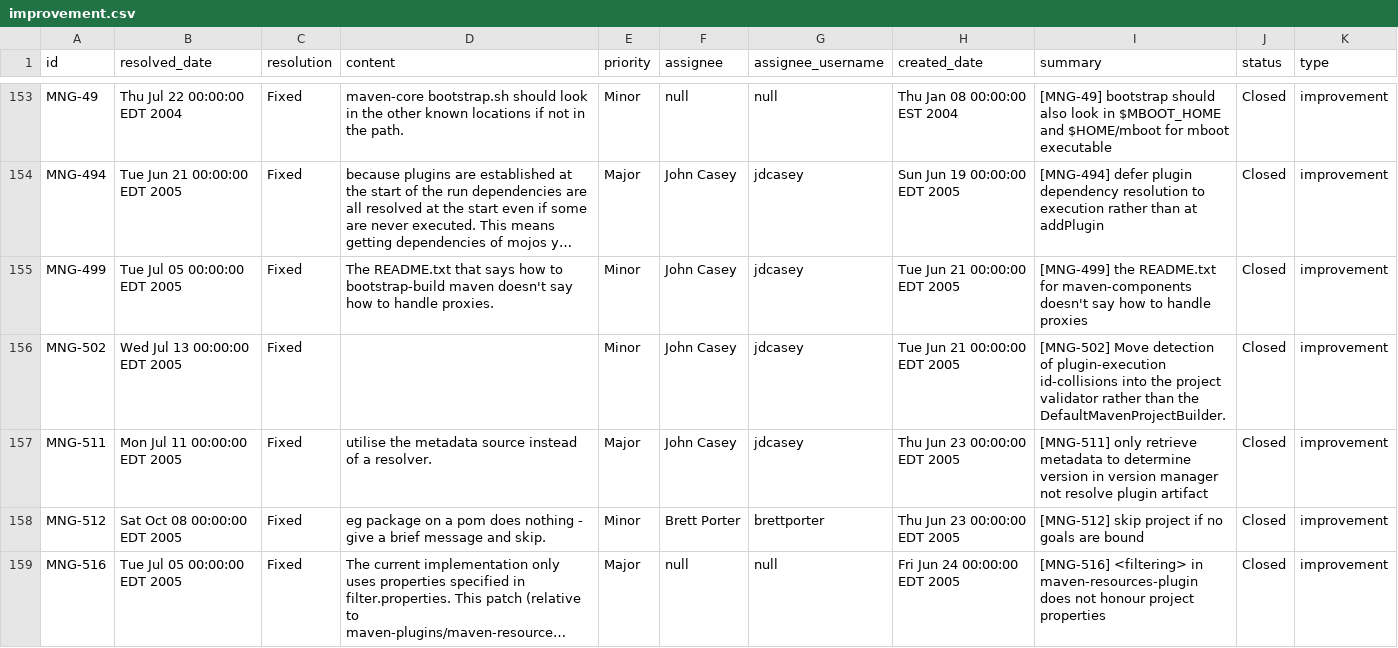
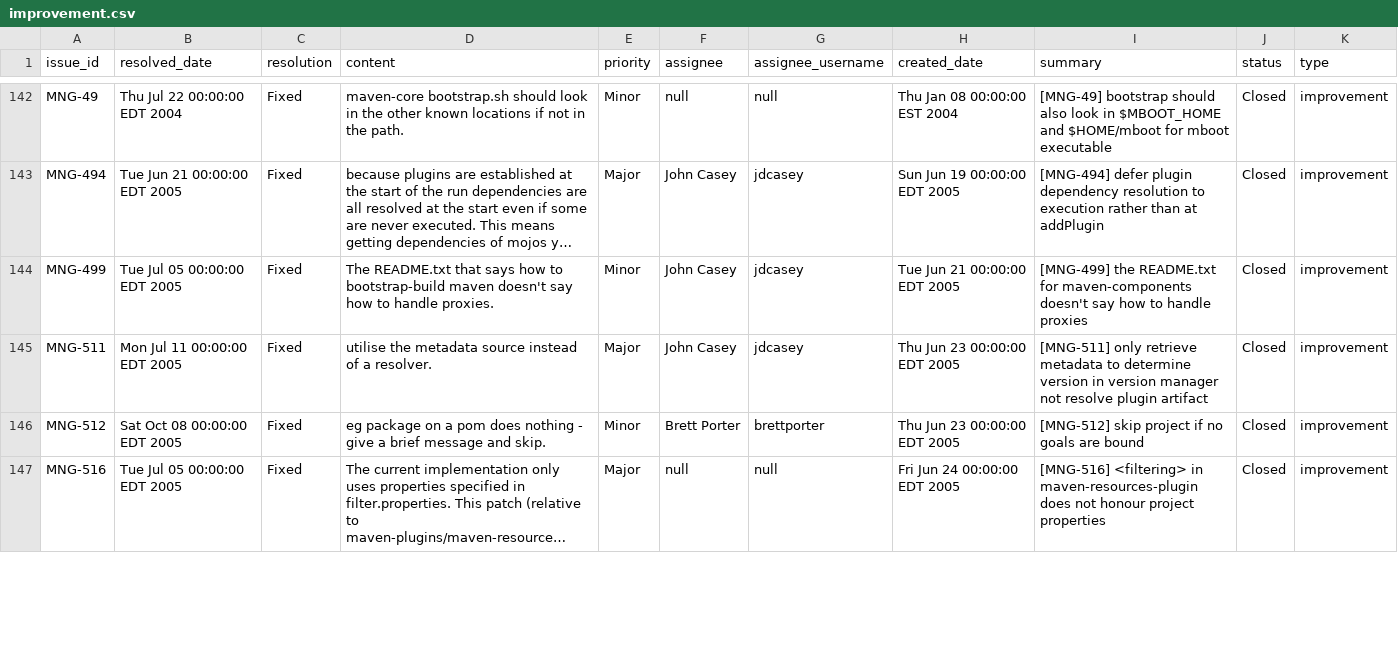
Before and after one commit to jinfenglin/SparkTrace, a CSV file: src/main/resources/maven_sample/improvement.csv, drawn as a sheet; only a part is shown, gaps mark what is left out; long unchanged cells end in …; the diff covers the shown part only; the diff names each change by its address in the sheet, - before the commit and + after, or states it on an @@ line.

```diff
--- a/src/main/resources/maven_sample/improvement.csv
+++ b/src/main/resources/maven_sample/improvement.csv
-A1: id
+A1: issue_id
-row 156: MNG-502 | Wed Jul 13 00:00:00 EDT 2005 | Fixed |  | Minor | John Casey | jdcasey | Tue Jun 21 00:00:00 EDT 2005 | [MNG-502] Move detection of plugin-execution id-collisions into the project validator rather than the DefaultMavenProjectBuilder. | Closed | improvement
```
Also changed, not shown: 17 removed rows and 9 edited cells elsewhere in this file, src/main/resources/maven_mini/commits.csv, target/classes/maven_mini/improvement.csv, 11 other files.
